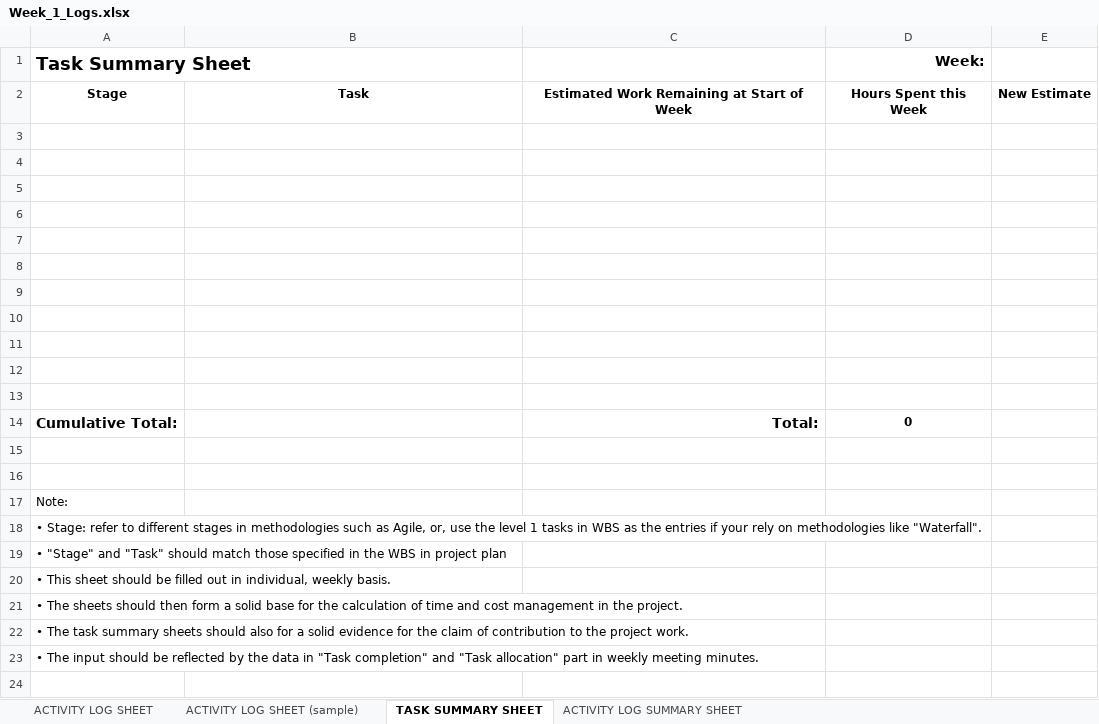
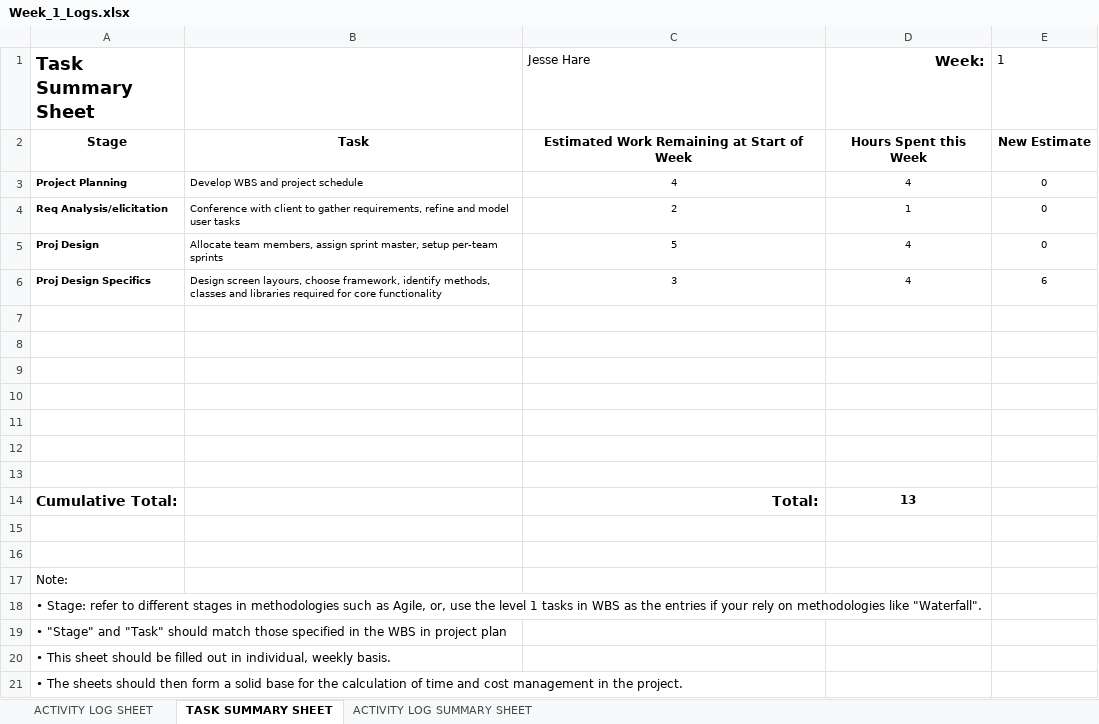
Before and after one commit to JesseHare90/CSC3600-ICT-Professional-Project, an Excel workbook: Course_Requirements/Activity Logs&Task Summaries/Jesse/Week_1_Logs.xlsx, sheet TASK SUMMARY SHEET, drawn as a sheet; only a part is shown; the shorter side is filled out with more unchanged rows; values as stored, in another font and other column widths than the file's, no borders; charts and pictures not drawn; removed rows and columns are numbered as before the commit, all else as after; the diff names each change by its address in the sheet, - before the commit and + after, or states it on an @@ line.

```diff
--- a/Course_Requirements/Activity Logs&Task Summaries/Jesse/Week_1_Logs.xlsx (sheet TASK SUMMARY SHEET)
+++ b/Course_Requirements/Activity Logs&Task Summaries/Jesse/Week_1_Logs.xlsx (sheet TASK SUMMARY SHEET)
-sheet tab: ACTIVITY LOG SHEET (sample)
-C1: (empty)
+C1: Jesse Hare
-E1: (empty)
+E1: 1
+row 3: Project Planning | Develop WBS and project schedule | 4 | 4 | 0
+row 4: Req Analysis/elicitation | Conference with client to gather requirements, refine and model user tasks | 2 | 1 | 0
+row 5: Proj Design | Allocate team members, assign sprint master, setup per-team sprints | 5 | 4 | 0
+row 6: Proj Design Specifics | Design screen layours, choose framework, identify methods, classes and libraries required for core functionality | 3 | 4 | 6
-row 10: (empty)
-row 11: (empty)
-row 12: (empty)
-row 13: (empty)
-D14 (Week:): 0
+D14 (Week:): 13
```
Also changed, not shown: sheet ACTIVITY LOG SUMMARY SHEET, charts or pictures, Course_Requirements/Activity Logs&Task Summaries/Jesse/Week_2_Logs.xlsx, 1 other file.
